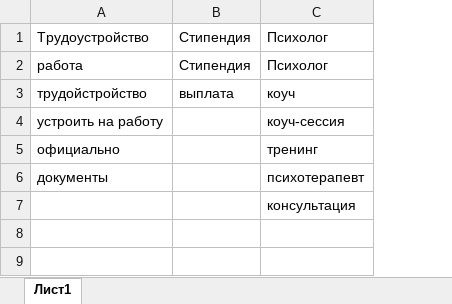
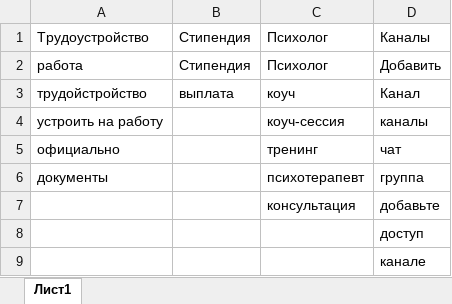
Before and after one commit to czarmisha/lexx_chat_bot, an Excel workbook: flatfiles/test_keywords.xlsx, sheet Лист1, drawn as a sheet; values as stored, in another font and other column widths than the file's, no borders; the diff names each change by its address in the sheet, - before the commit and + after, or states it on an @@ line.

```diff
--- a/flatfiles/test_keywords.xlsx (sheet Лист1)
+++ b/flatfiles/test_keywords.xlsx (sheet Лист1)
+column D, rows 1-7: Каналы | Добавить | Канал | каналы | чат | группа | добавьте
+row 8:  |  |  | доступ
+row 9:  |  |  | канале
```
Also changed, not shown: flatfiles/test_topics.xlsx, 3 other files.
